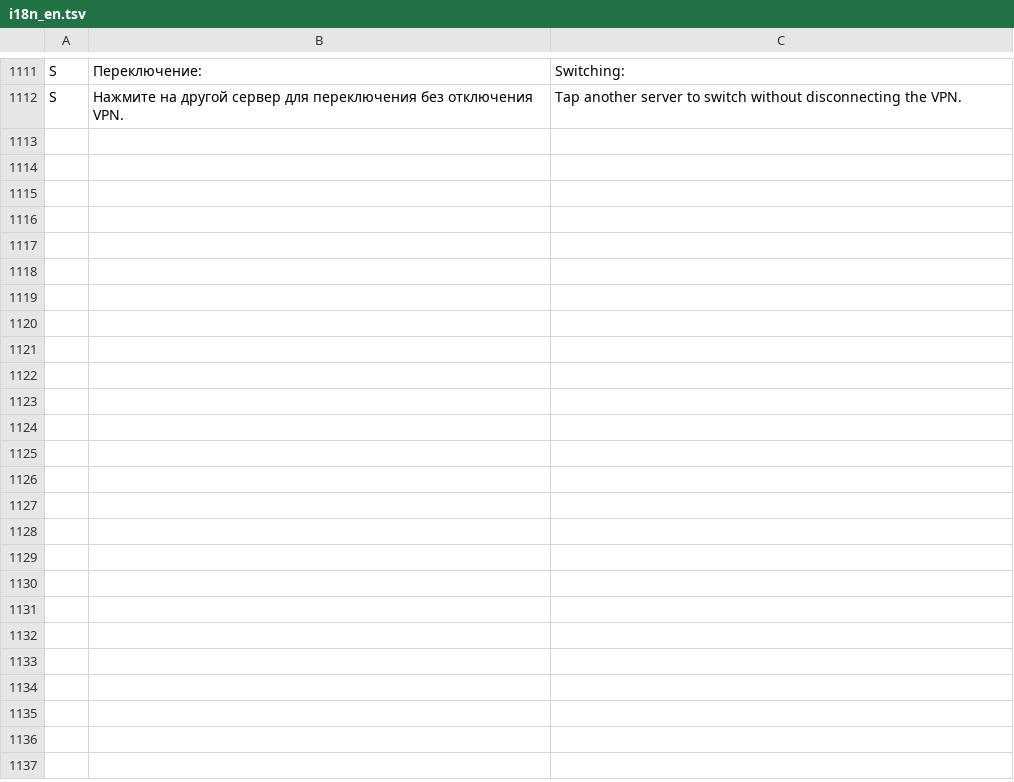
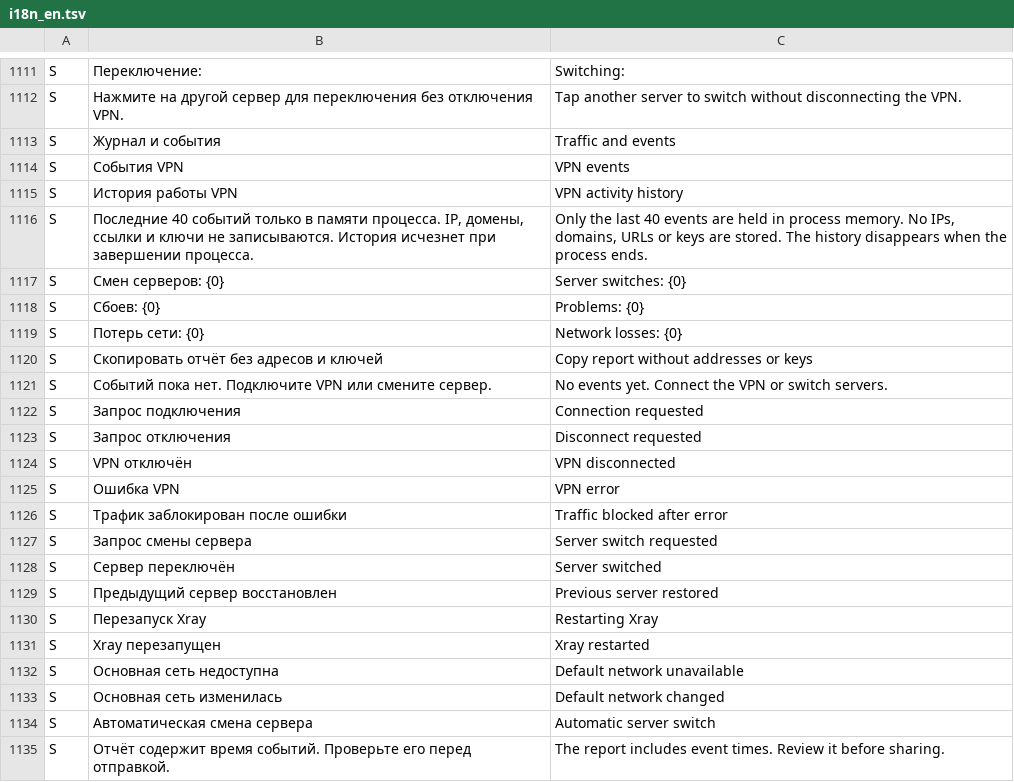
Before and after one commit to lolokeksu09/Vitrum, a TSV file: app/src/main/res/raw/i18n_en.tsv, drawn as a sheet; only a part is shown, gaps mark what is left out.

Commit message:
feat(vpn): private event timeline and diagnostic summary (#58)
* test(vpn): specify bounded, privacy-safe connection event history

* feat(vpn): add bounded in-memory event timeline with private report

* feat(vpn): record redacted lifecycle and guarded-switch events

* feat(ui): add redacted VPN event timeline to Journal dialog

* i18n: translate VPN event timeline and privacy-safe report controls

* fix(vpn): use neutral labels for failures and network changes

* fix(vpn): record network changes even with auto-reconnect disabled

* i18n: match honest event labels

* polish(ui): clarify timestamp privacy and event tab hierarchy

* i18n: explain privacy of event timestamps in copied report

```diff
--- a/app/src/main/res/raw/i18n_en.tsv
+++ b/app/src/main/res/raw/i18n_en.tsv
@@ -1112 +1112,24 @@ S	Переключение:	Switching:
 S	Нажмите на другой сервер для переключения без отключения VPN.	Tap another server to switch without disconnecting the VPN.
+S	Журнал и события	Traffic and events
+S	События VPN	VPN events
+S	История работы VPN	VPN activity history
+S	Последние 40 событий только в памяти процесса. IP, домены, ссылки и ключи не записываются. История исчезнет при завершении процесса.	Only the last 40 events are held in process memory. No IPs, domains, URLs or keys are stored. The history disappears when the process ends.
+S	Смен серверов: {0}	Server switches: {0}
+S	Сбоев: {0}	Problems: {0}
+S	Потерь сети: {0}	Network losses: {0}
+S	Скопировать отчёт без адресов и ключей	Copy report without addresses or keys
+S	Событий пока нет. Подключите VPN или смените сервер.	No events yet. Connect the VPN or switch servers.
+S	Запрос подключения	Connection requested
+S	Запрос отключения	Disconnect requested
+S	VPN отключён	VPN disconnected
+S	Ошибка VPN	VPN error
+S	Трафик заблокирован после ошибки	Traffic blocked after error
+S	Запрос смены сервера	Server switch requested
+S	Сервер переключён	Server switched
+S	Предыдущий сервер восстановлен	Previous server restored
+S	Перезапуск Xray	Restarting Xray
+S	Xray перезапущен	Xray restarted
+S	Основная сеть недоступна	Default network unavailable
+S	Основная сеть изменилась	Default network changed
+S	Автоматическая смена сервера	Automatic server switch
+S	Отчёт содержит время событий. Проверьте его перед отправкой.	The report includes event times. Review it before sharing.
```
Also changed, not shown: 4 other files.
